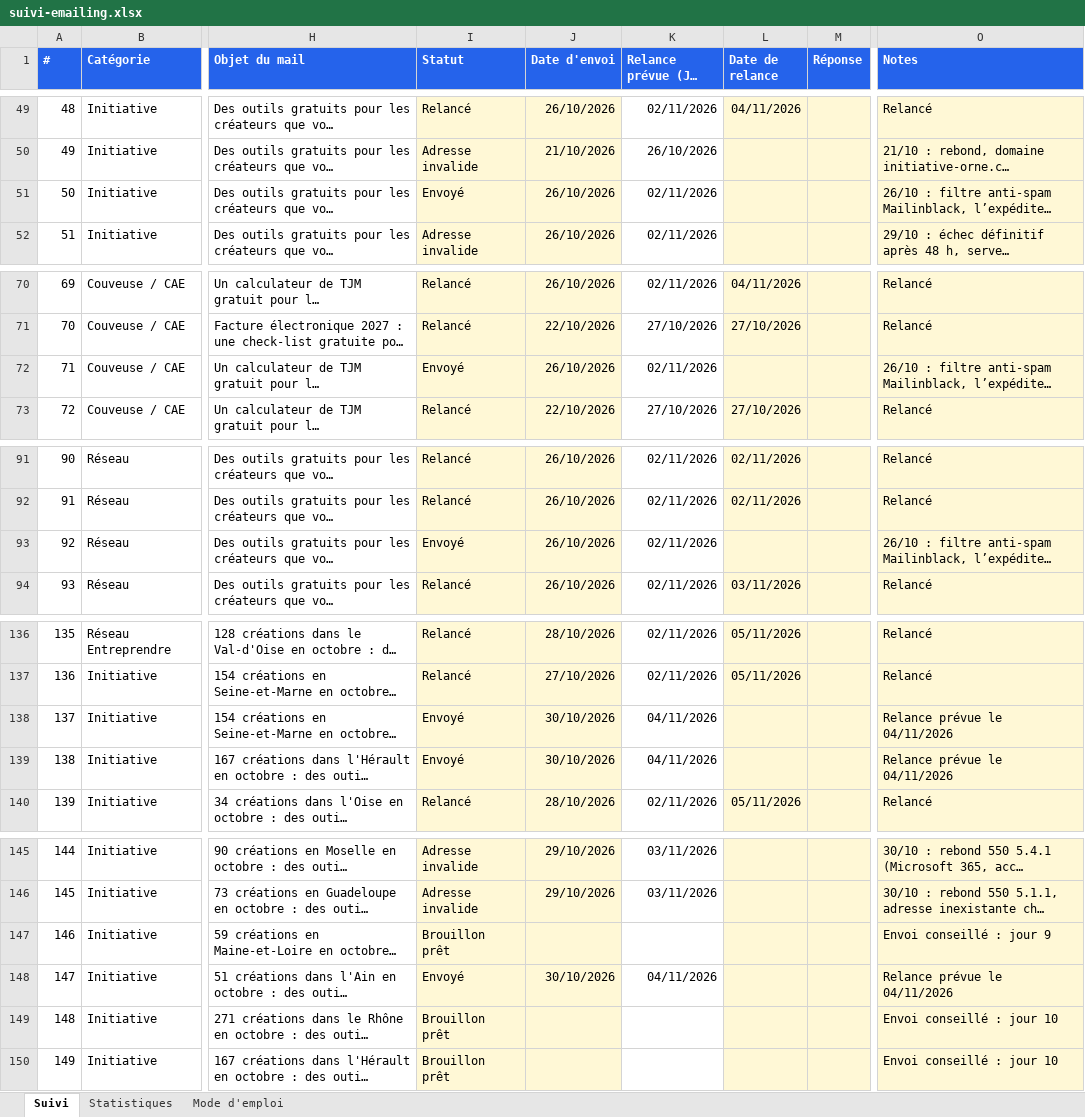
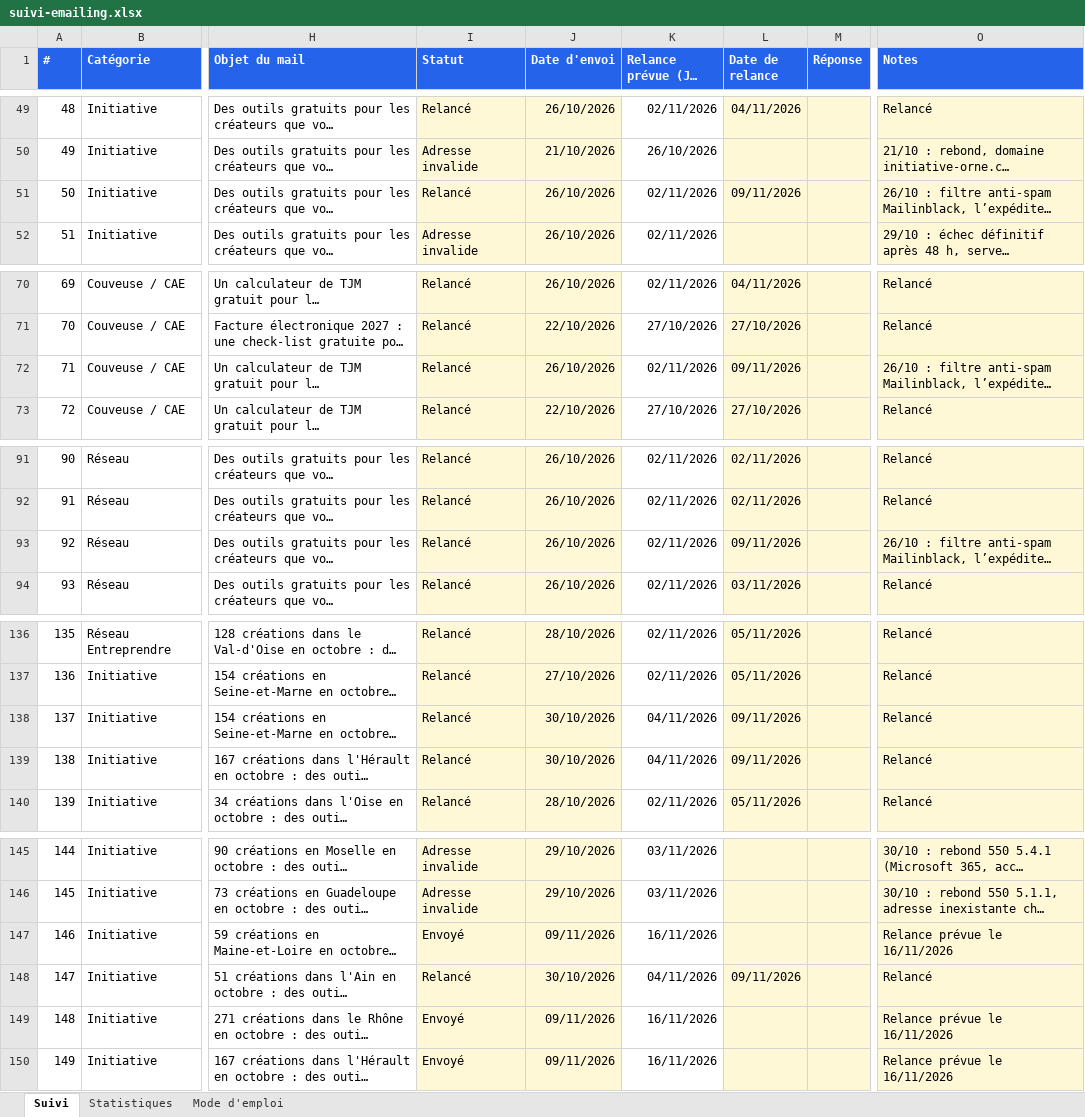
Before and after one commit to moonkamel/affi, an Excel workbook: docs/suivi-emailing.xlsx, sheet Suivi, drawn as a sheet; only a part is shown, gaps mark what is left out; long unchanged cells end in …; values as stored, in another font and other column widths than the file's, no borders; charts and pictures and conditional formats not drawn; the diff covers the shown part only; the diff names each change by its address in the sheet, - before the commit and + after, or states it on an @@ line.

```diff
--- a/docs/suivi-emailing.xlsx (sheet Suivi)
+++ b/docs/suivi-emailing.xlsx (sheet Suivi)
-I51 (Statut): Envoyé
+I51 (Statut): Relancé
-L51 (Date de relance): (empty)
+L51 (Date de relance): 09/11/2026
-I72 (Statut): Envoyé
+I72 (Statut): Relancé
-L72 (Date de relance): (empty)
+L72 (Date de relance): 09/11/2026
-I93 (Statut): Envoyé
+I93 (Statut): Relancé
-L93 (Date de relance): (empty)
+L93 (Date de relance): 09/11/2026
-I138:I139 (Statut): Envoyé
+I138:I139 (Statut): Relancé
-L138:L139 (Date de relance): (empty)
+L138:L139 (Date de relance): 09/11/2026
-O138:O139 (Notes): Relance prévue le 04/11/2026
+O138:O139 (Notes): Relancé
-I147 (Statut): Brouillon prêt
+I147 (Statut): Envoyé
-J147 (Date d'envoi): (empty)
+J147 (Date d'envoi): 09/11/2026
-K147 (Relance prévue (J+5 ouvré)): (empty)
+K147 (Relance prévue (J+5 ouvré)): 16/11/2026
-O147 (Notes): Envoi conseillé : jour 9
+O147 (Notes): Relance prévue le 16/11/2026
-I148 (Statut): Envoyé
+I148 (Statut): Relancé
-L148 (Date de relance): (empty)
+L148 (Date de relance): 09/11/2026
-O148 (Notes): Relance prévue le 04/11/2026
+O148 (Notes): Relancé
-I149:I150 (Statut): Brouillon prêt
+I149:I150 (Statut): Envoyé
-J149:J150 (Date d'envoi): (empty)
+J149:J150 (Date d'envoi): 09/11/2026
-K149:K150 (Relance prévue (J+5 ouvré)): (empty)
+K149:K150 (Relance prévue (J+5 ouvré)): 16/11/2026
-O149:O150 (Notes): Envoi conseillé : jour 10
+O149:O150 (Notes): Relance prévue le 16/11/2026
```
Also changed, not shown: 2 edited cells elsewhere in this sheet, sheet Statistiques, 1 other file.
